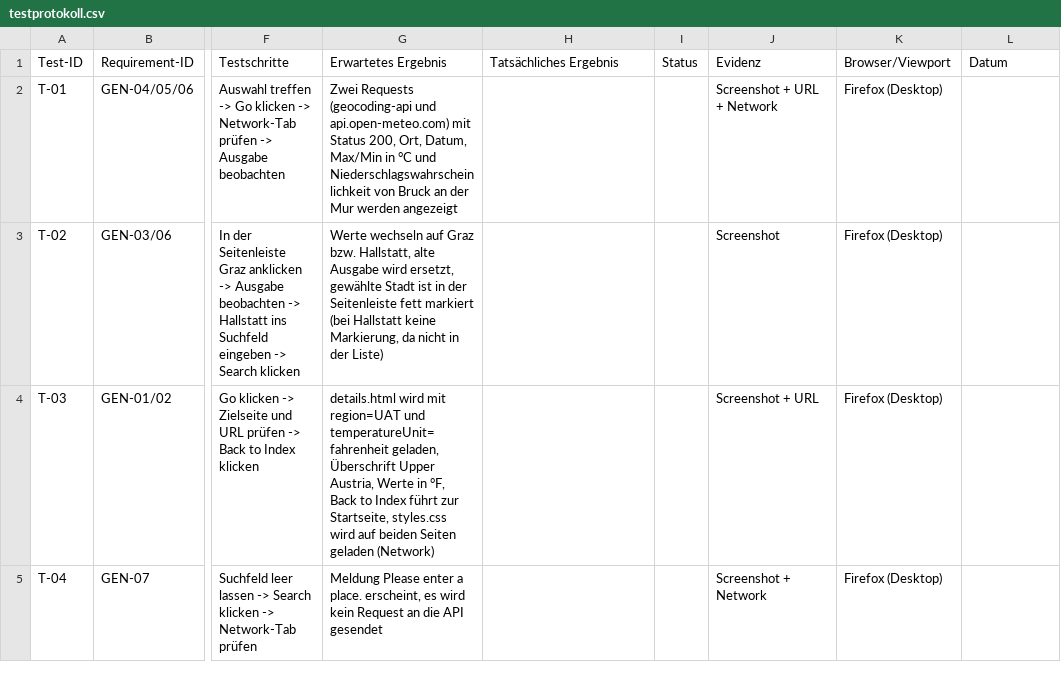
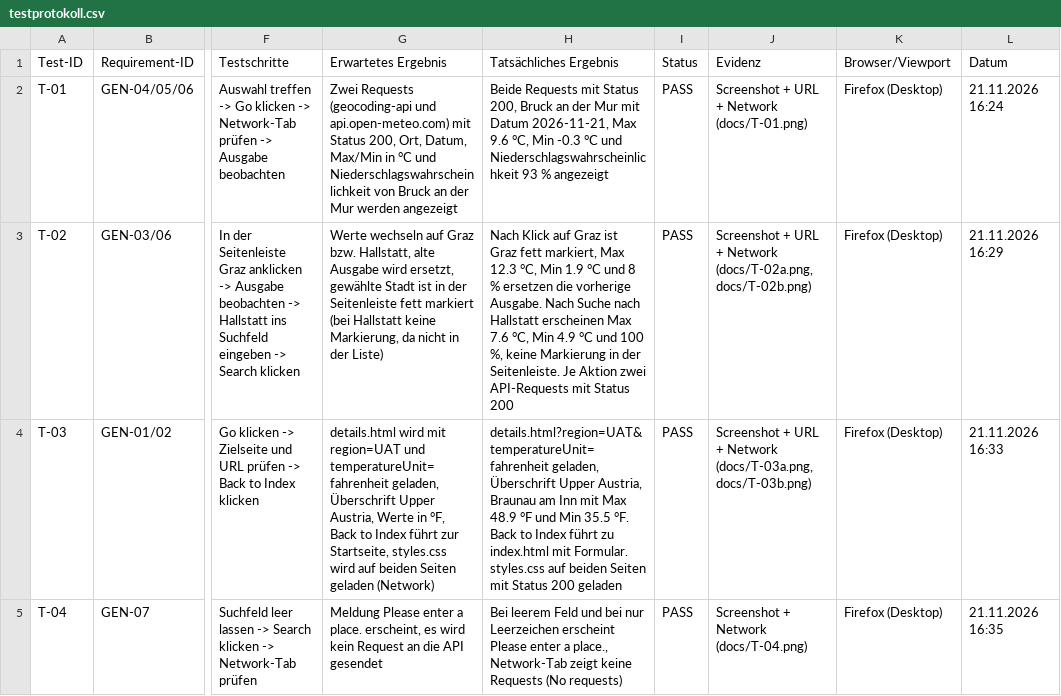
Before and after one commit to Erdbeerenenthusiast/city-weather-desk, a CSV file: testprotokoll.csv, drawn as a sheet; only a part is shown, gaps mark what is left out; the diff covers the shown part only; the diff names each change by its address in the sheet, - before the commit and + after, or states it on an @@ line.

Commit message:
Add test results and screenshots, fix page heading

```diff
--- a/testprotokoll.csv
+++ b/testprotokoll.csv
-H2 (Tatsächliches Ergebnis): (empty)
+H2 (Tatsächliches Ergebnis): Beide Requests mit Status 200, Bruck an der Mur mit Datum 2026-11-21, Max 9.6 °C, Min -0.3 °C und Niederschlagswahrscheinlichkeit 93 % angezeigt
-I2:I5 (Status): (empty)
+I2:I5 (Status): PASS
-J2 (Evidenz): Screenshot + URL + Network
+J2 (Evidenz): Screenshot + URL + Network (docs/T-01.png)
-L2 (Datum): (empty)
+L2 (Datum): 21.11.2026 16:24
-H3 (Tatsächliches Ergebnis): (empty)
+H3 (Tatsächliches Ergebnis): Nach Klick auf Graz ist Graz fett markiert, Max 12.3 °C, Min 1.9 °C und 8 % ersetzen die vorherige Ausgabe. Nach Suche nach Hallstatt erscheinen Max 7.6 °C, Min 4.9 °C und 100 %, keine Markierung in der Seitenleiste. Je Aktion zwei API-Requests mit Status 200
-J3 (Evidenz): Screenshot
+J3 (Evidenz): Screenshot + URL + Network (docs/T-02a.png, docs/T-02b.png)
-L3 (Datum): (empty)
+L3 (Datum): 21.11.2026 16:29
-H4 (Tatsächliches Ergebnis): (empty)
+H4 (Tatsächliches Ergebnis): details.html?region=UAT&temperatureUnit=fahrenheit geladen, Überschrift Upper Austria, Braunau am Inn mit Max 48.9 °F und Min 35.5 °F. Back to Index führt zu index.html mit Formular. styles.css auf beiden Seiten mit Status 200 geladen
-J4 (Evidenz): Screenshot + URL
+J4 (Evidenz): Screenshot + URL + Network (docs/T-03a.png, docs/T-03b.png)
-L4 (Datum): (empty)
+L4 (Datum): 21.11.2026 16:33
-H5 (Tatsächliches Ergebnis): (empty)
+H5 (Tatsächliches Ergebnis): Bei leerem Feld und bei nur Leerzeichen erscheint Please enter a place., Network-Tab zeigt keine Requests (No requests)
-J5 (Evidenz): Screenshot + Network
+J5 (Evidenz): Screenshot + Network (docs/T-04.png)
-L5 (Datum): (empty)
+L5 (Datum): 21.11.2026 16:35
```
Also changed, not shown: 1 added row and 25 edited cells elsewhere in this file, 17 other files.
